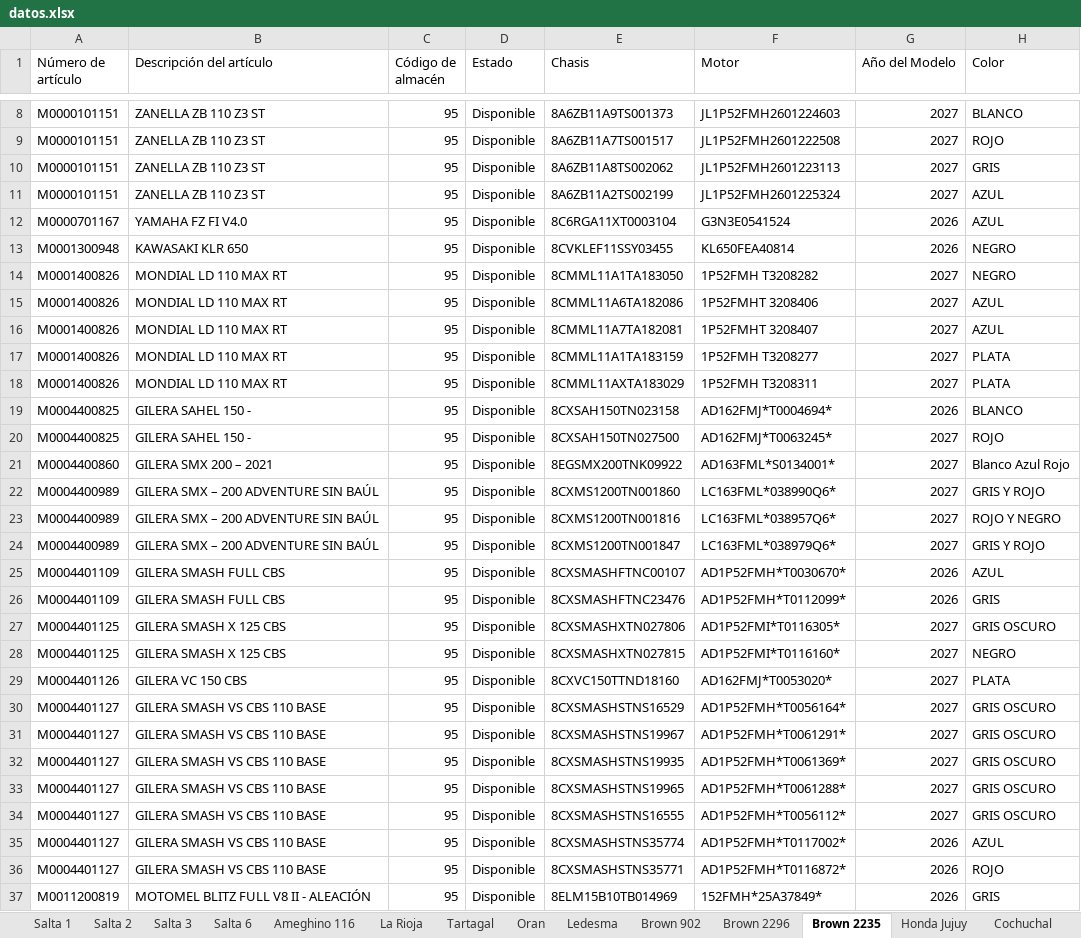
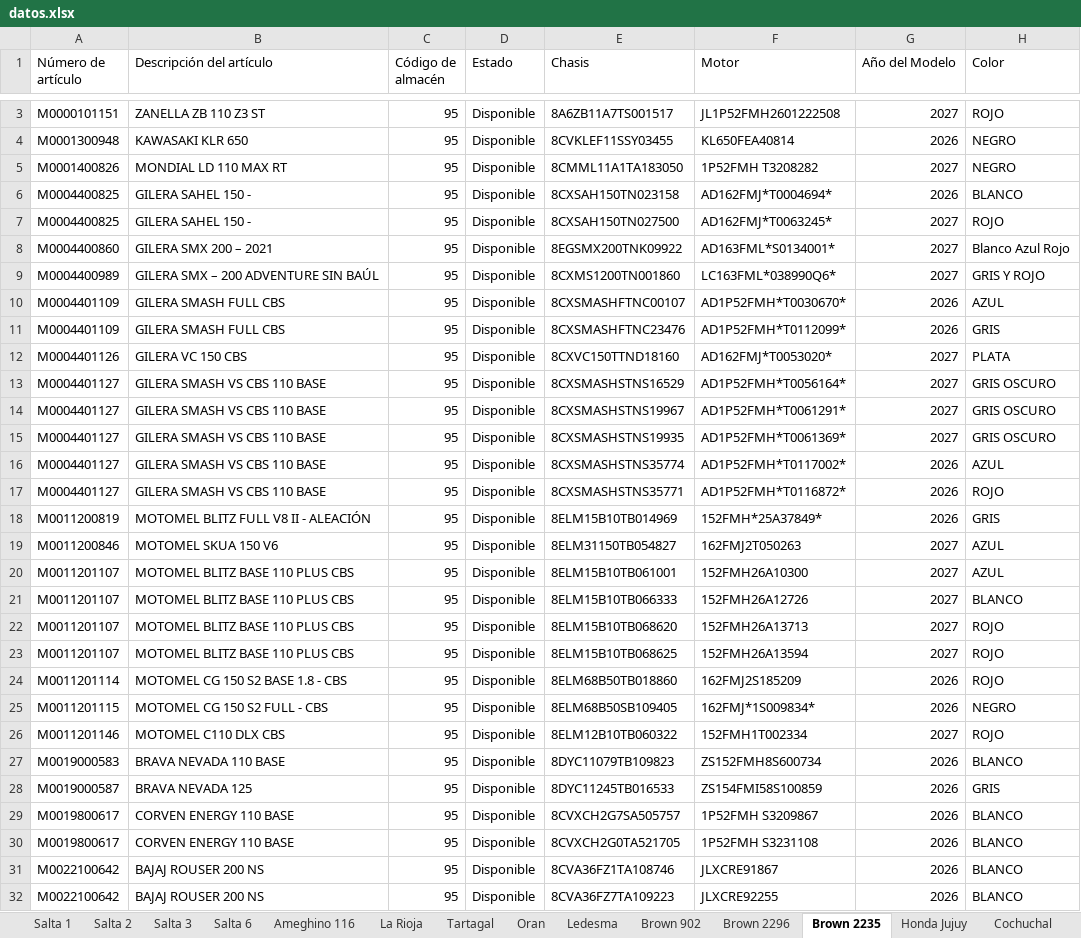
Before and after one commit to yuhmaksuc095-beep/logistica-jujuy, an Excel workbook: datos.xlsx, sheet Brown 2235, drawn as a sheet; only a part is shown, gaps mark what is left out; the shorter side is filled out with more unchanged rows; values as stored, in another font and other column widths than the file's, no borders; the diff covers the shown part only; the diff names each change by its address in the sheet, - before the commit and + after, or states it on an @@ line.

```diff
--- a/datos.xlsx (sheet Brown 2235)
+++ b/datos.xlsx (sheet Brown 2235)
-row 8: M0000101151 | ZANELLA ZB 110 Z3 ST | 95 | Disponible | 8A6ZB11A9TS001373 | JL1P52FMH2601224603 | 2027 | BLANCO
-row 10: M0000101151 | ZANELLA ZB 110 Z3 ST | 95 | Disponible | 8A6ZB11A8TS002062 | JL1P52FMH2601223113 | 2027 | GRIS
-row 11: M0000101151 | ZANELLA ZB 110 Z3 ST | 95 | Disponible | 8A6ZB11A2TS002199 | JL1P52FMH2601225324 | 2027 | AZUL
-row 12: M0000701167 | YAMAHA FZ FI V4.0 | 95 | Disponible | 8C6RGA11XT0003104 | G3N3E0541524 | 2026 | AZUL
-row 15: M0001400826 | MONDIAL LD 110 MAX RT | 95 | Disponible | 8CMML11A6TA182086 | 1P52FMHT 3208406 | 2027 | AZUL
-row 16: M0001400826 | MONDIAL LD 110 MAX RT | 95 | Disponible | 8CMML11A7TA182081 | 1P52FMHT 3208407 | 2027 | AZUL
-row 17: M0001400826 | MONDIAL LD 110 MAX RT | 95 | Disponible | 8CMML11A1TA183159 | 1P52FMH T3208277 | 2027 | PLATA
-row 18: M0001400826 | MONDIAL LD 110 MAX RT | 95 | Disponible | 8CMML11AXTA183029 | 1P52FMH T3208311 | 2027 | PLATA
-row 23: M0004400989 | GILERA SMX – 200 ADVENTURE SIN BAÚL | 95 | Disponible | 8CXMS1200TN001816 | LC163FML*038957Q6* | 2027 | ROJO Y NEGRO
-row 24: M0004400989 | GILERA SMX – 200 ADVENTURE SIN BAÚL | 95 | Disponible | 8CXMS1200TN001847 | LC163FML*038979Q6* | 2027 | GRIS Y ROJO
-row 27: M0004401125 | GILERA SMASH X 125 CBS | 95 | Disponible | 8CXSMASHXTN027806 | AD1P52FMI*T0116305* | 2027 | GRIS OSCURO
-row 28: M0004401125 | GILERA SMASH X 125 CBS | 95 | Disponible | 8CXSMASHXTN027815 | AD1P52FMI*T0116160* | 2027 | NEGRO
-row 33: M0004401127 | GILERA SMASH VS CBS 110 BASE | 95 | Disponible | 8CXSMASHSTNS19965 | AD1P52FMH*T0061288* | 2027 | GRIS OSCURO
-row 34: M0004401127 | GILERA SMASH VS CBS 110 BASE | 95 | Disponible | 8CXSMASHSTNS16555 | AD1P52FMH*T0056112* | 2027 | GRIS OSCURO
```
Also changed, not shown: 13 removed rows elsewhere in this sheet, sheet Cochuchal, sheet La Rioja, sheet Ledesma, sheet Brown 902, sheet Brown 2296, sheet Salta 1, 5 more sheets.
